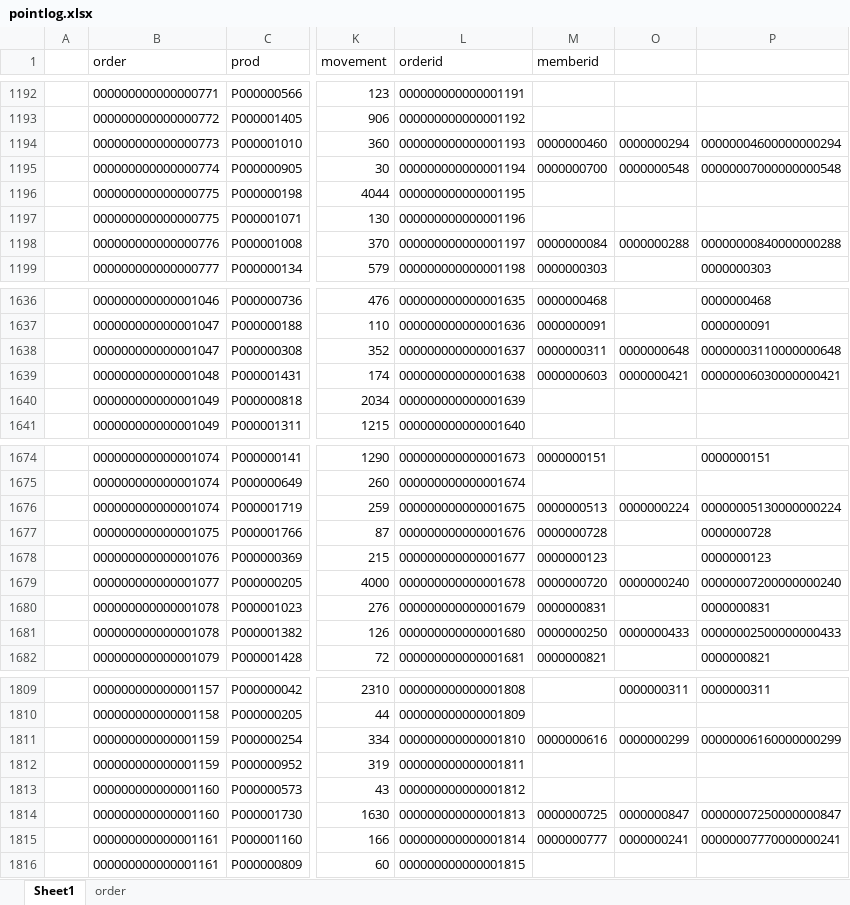
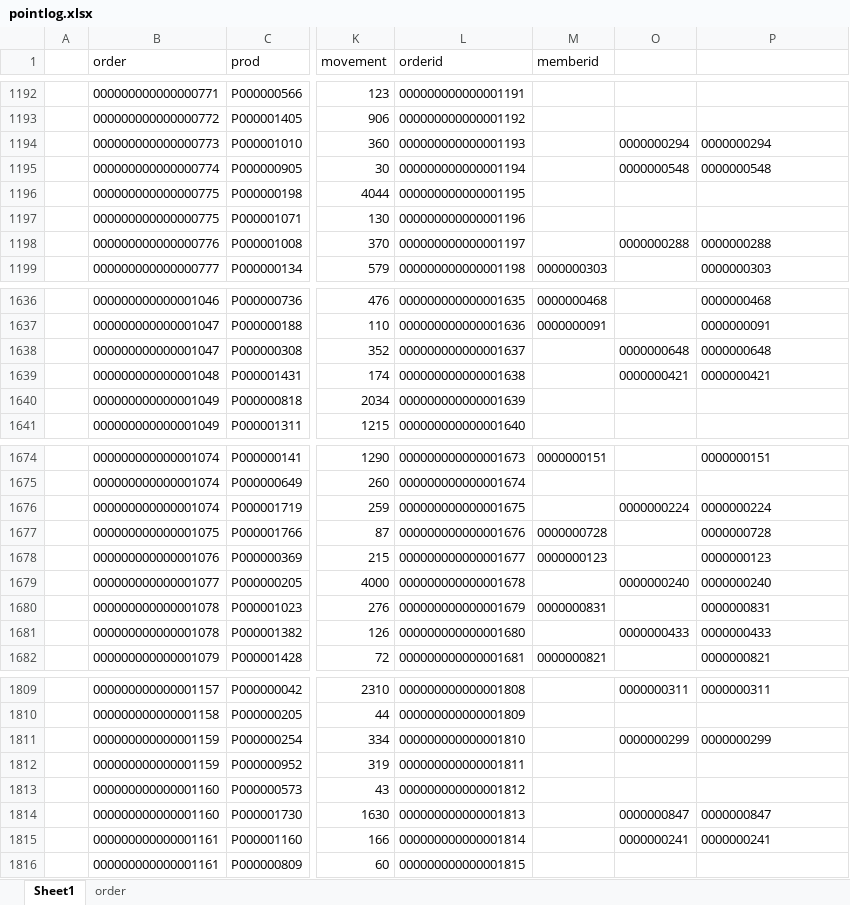
Before and after one commit to punnnnnnnnn/DB-IKEA, an Excel workbook: subcatcsv/pointlog.xlsx, sheet Sheet1, drawn as a sheet; only a part is shown, gaps mark what is left out; values as stored, in another font and other column widths than the file's, no borders; the diff covers the shown part only; the diff names each change by its address in the sheet, - before the commit and + after, or states it on an @@ line.

```diff
--- a/subcatcsv/pointlog.xlsx (sheet Sheet1)
+++ b/subcatcsv/pointlog.xlsx (sheet Sheet1)
-M1194 (memberid): 0000000460
+M1194 (memberid): (empty)
-P1194: 00000004600000000294
+P1194: 0000000294
-M1195 (memberid): 0000000700
+M1195 (memberid): (empty)
-P1195: 00000007000000000548
+P1195: 0000000548
-M1198 (memberid): 0000000084
+M1198 (memberid): (empty)
-P1198: 00000000840000000288
+P1198: 0000000288
-M1638 (memberid): 0000000311
+M1638 (memberid): (empty)
-P1638: 00000003110000000648
+P1638: 0000000648
-M1639 (memberid): 0000000603
+M1639 (memberid): (empty)
-P1639: 00000006030000000421
+P1639: 0000000421
-M1676 (memberid): 0000000513
+M1676 (memberid): (empty)
-P1676: 00000005130000000224
+P1676: 0000000224
-M1679 (memberid): 0000000720
+M1679 (memberid): (empty)
-P1679: 00000007200000000240
+P1679: 0000000240
-M1681 (memberid): 0000000250
+M1681 (memberid): (empty)
-P1681: 00000002500000000433
+P1681: 0000000433
-M1811 (memberid): 0000000616
+M1811 (memberid): (empty)
-P1811: 00000006160000000299
+P1811: 0000000299
-M1814 (memberid): 0000000725
+M1814 (memberid): (empty)
-P1814: 00000007250000000847
+P1814: 0000000847
-M1815 (memberid): 0000000777
+M1815 (memberid): (empty)
-P1815: 00000007770000000241
+P1815: 0000000241
```
Also changed, not shown: 264 edited cells elsewhere in this sheet, sheet order, 1 other file.
